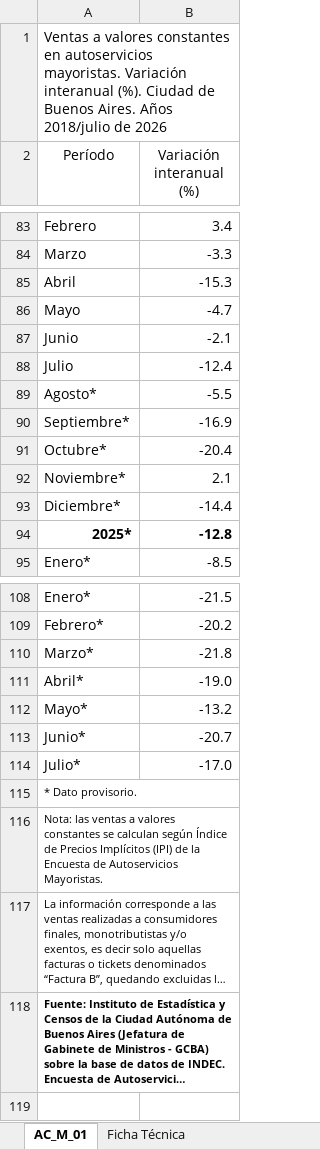
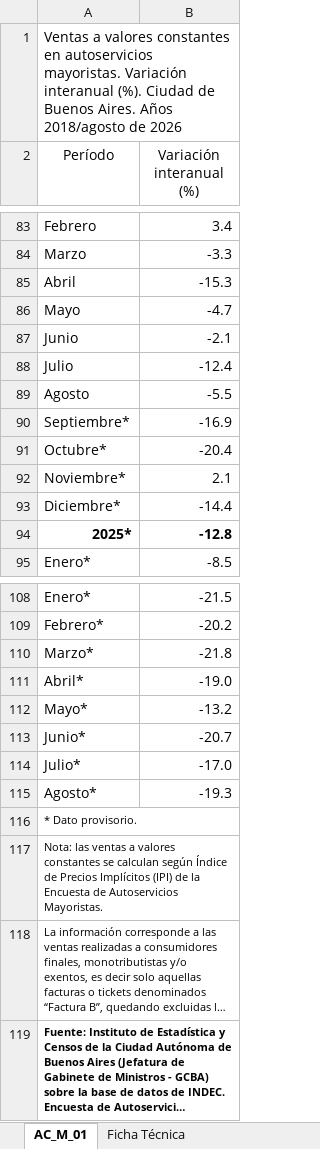
Before and after one commit to nwalovnik/Tablero-Macro-Caba, an Excel workbook: idecba/autoservicios.xlsx, sheet AC_M_01, drawn as a sheet; only a part is shown, gaps mark what is left out; long unchanged cells end in …; values as stored, in another font and other column widths than the file's, no borders; the diff names each change by its address in the sheet, - before the commit and + after, or states it on an @@ line.

```diff
--- a/idecba/autoservicios.xlsx (sheet AC_M_01)
+++ b/idecba/autoservicios.xlsx (sheet AC_M_01)
-A1 (Período): …Aires. Años 2018/julio de 2026
+A1 (Período): …Aires. Años 2018/agosto de 2026
-A89 (Período): Agosto*
+A89 (Período): Agosto
+row 115: Agosto* | -19.3
```
Also changed, not shown: idecba/supermercados.xlsx, 3 other files.
